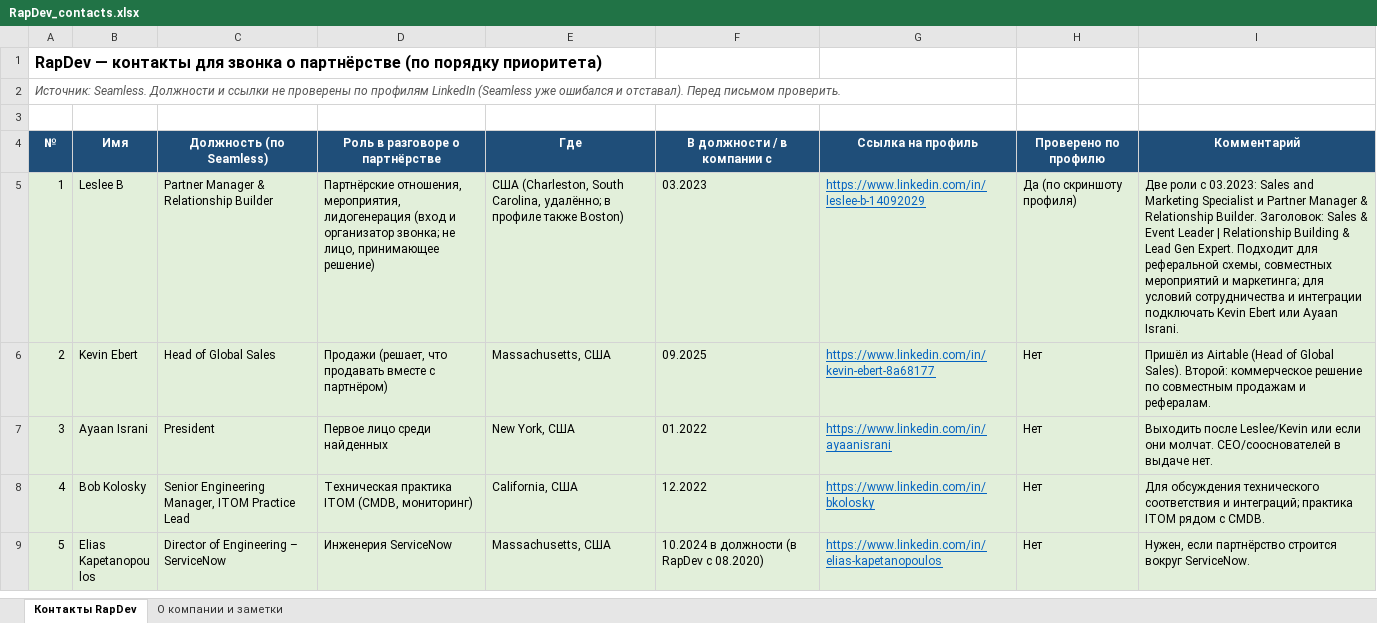
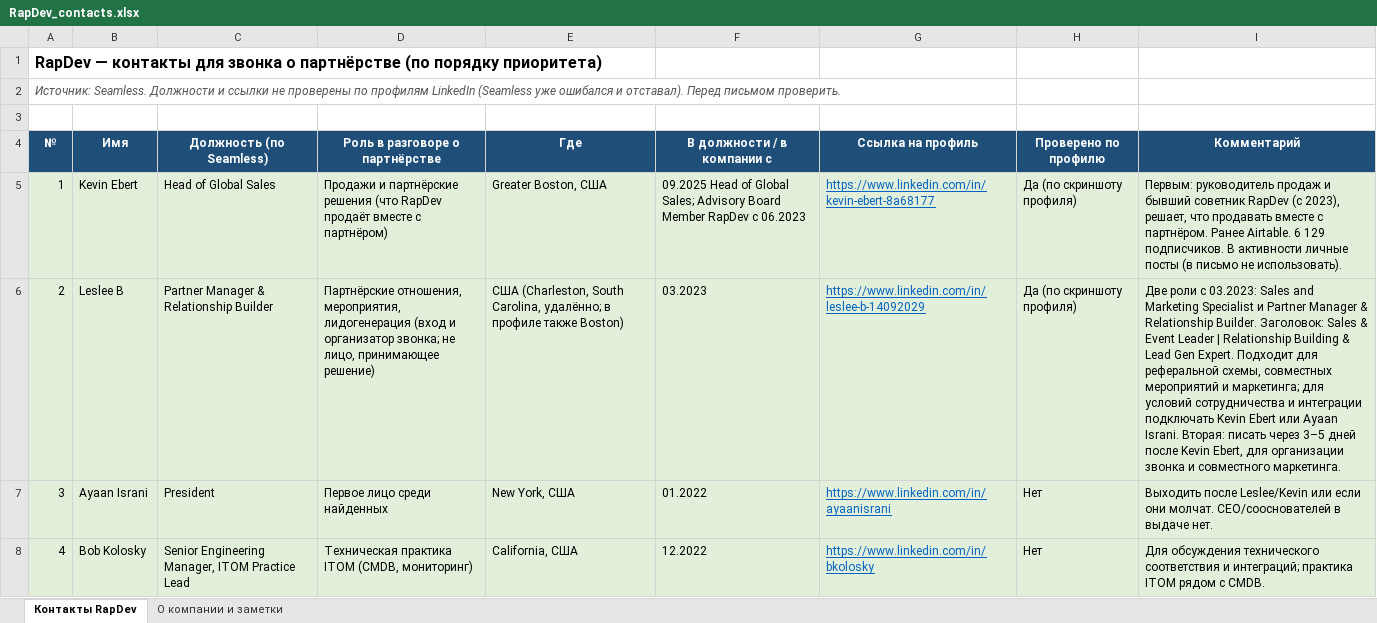
Before and after one commit to LesyaHZ/claude, an Excel workbook: RapDev_contacts.xlsx, sheet Контакты RapDev, drawn as a sheet; only a part is shown; the shorter side is filled out with more unchanged rows; values as stored, in another font and other column widths than the file's, no borders; removed rows and columns are numbered as before the commit, all else as after; the diff names each change by its address in the sheet, - before the commit and + after, or states it on an @@ line.

```diff
--- a/RapDev_contacts.xlsx (sheet Контакты RapDev)
+++ b/RapDev_contacts.xlsx (sheet Контакты RapDev)
+row 5: 1 | Kevin Ebert | Head of Global Sales | Продажи и партнёрские решения (что RapDev продаёт вместе с партнёром) | Greater Boston, США | 09.2025 Head of Global Sales; Advisory Board Member RapDev с 06.2023 | https://www.linkedin.com/in/kevin-ebert-8a68177 | Да (по скриншоту профиля) | Первым: руководитель продаж и бывший советник RapDev (с 2023), решает, что продавать вместе с партнёром. Ранее Airtable. 6 129 подписчиков. В активности личные посты (в письмо не использовать).
@@ column A (№) renumbered in row 6 @@
-I6 (Комментарий): …Ayaan Israni.
+I6 (Комментарий): …Ayaan Israni. Вторая: писать через 3–5 дней после Kevin Ebert, для организации звонка и совместного маркетинга.
-row 6: 2 | Kevin Ebert | Head of Global Sales | Продажи (решает, что продавать вместе с партнёром) | Massachusetts, США | 09.2025 | https://www.linkedin.com/in/kevin-ebert-8a68177 | Нет | Пришёл из Airtable (Head of Global Sales). Второй: коммерческое решение по совместным продажам и рефералам.
```
Also changed, not shown: sheet О компании и заметки.
